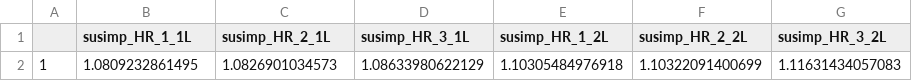
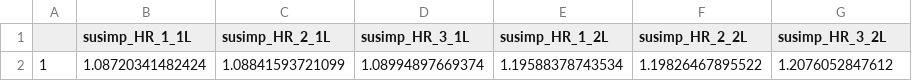
Before and after one commit to baillielab/SF94, a CSV file: Outputs/HR_mort_susimp.csv, drawn as a sheet; removed rows and columns are numbered as before the commit, all else as after; the diff names each change by its address in the sheet, - before the commit and + after, or states it on an @@ line.

```diff
--- a/Outputs/HR_mort_susimp.csv
+++ b/Outputs/HR_mort_susimp.csv
-row 2: 1 | 1.0809232861495 | 1.0826901034573 | 1.08633980622129 | 1.10305484976918 | 1.10322091400699 | 1.11631434057083
+row 2: 1 | 1.08720341482424 | 1.08841593721099 | 1.08994897669374 | 1.19588378743534 | 1.19826467895522 | 1.2076052847612
```
Also changed, not shown: Outputs/effectsize_df.csv, Outputs/who_samplesize.csv, 24 other files.
